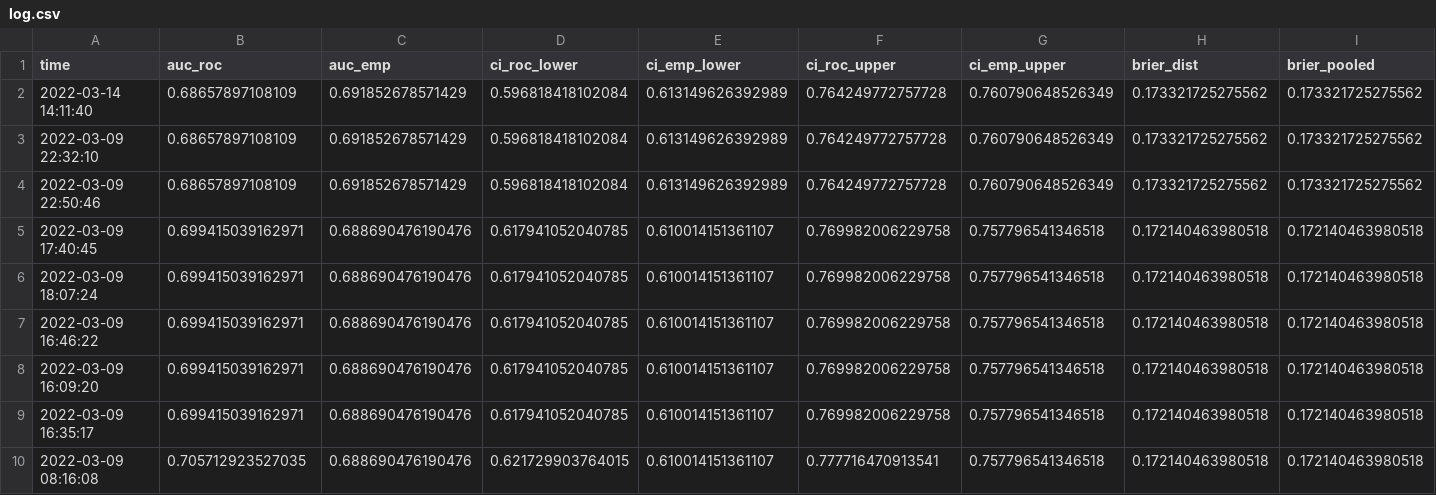
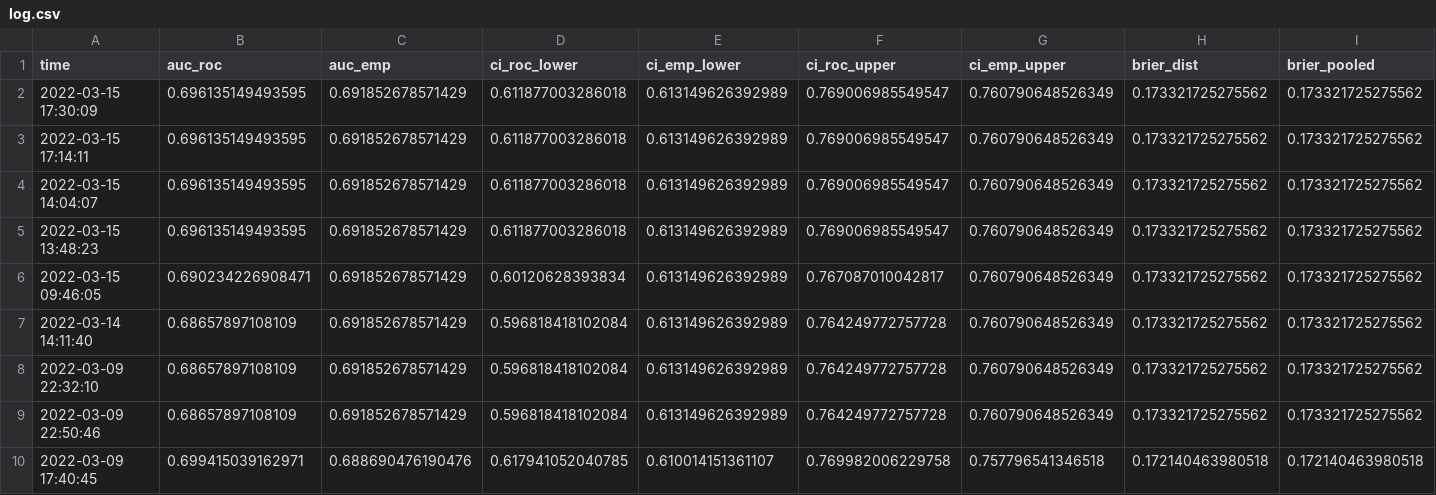
Before and after one commit to difuture-lmu/datashield-demo-survival, a CSV file: data/log.csv, drawn as a sheet; only a part is shown; the shorter side is filled out with more unchanged rows; rows hold the shown columns only; the diff names each change by its address in the sheet, - before the commit and + after, or states it on an @@ line.

```diff
--- a/data/log.csv
+++ b/data/log.csv
+row 2: 2022-03-15 17:30:09 | 0.696135149493595 | 0.691852678571429 | 0.611877003286018 | 0.613149626392989 | 0.769006985549547 | 0.760790648526349 | 0.173321725275562 | 0.173321725275562
+row 3: 2022-03-15 17:14:11 | 0.696135149493595 | 0.691852678571429 | 0.611877003286018 | 0.613149626392989 | 0.769006985549547 | 0.760790648526349 | 0.173321725275562 | 0.173321725275562
+row 4: 2022-03-15 14:04:07 | 0.696135149493595 | 0.691852678571429 | 0.611877003286018 | 0.613149626392989 | 0.769006985549547 | 0.760790648526349 | 0.173321725275562 | 0.173321725275562
+row 5: 2022-03-15 13:48:23 | 0.696135149493595 | 0.691852678571429 | 0.611877003286018 | 0.613149626392989 | 0.769006985549547 | 0.760790648526349 | 0.173321725275562 | 0.173321725275562
+row 6: 2022-03-15 09:46:05 | 0.690234226908471 | 0.691852678571429 | 0.60120628393834 | 0.613149626392989 | 0.767087010042817 | 0.760790648526349 | 0.173321725275562 | 0.173321725275562
```
Also changed, not shown: data/seeds.csv, 13 other files.
